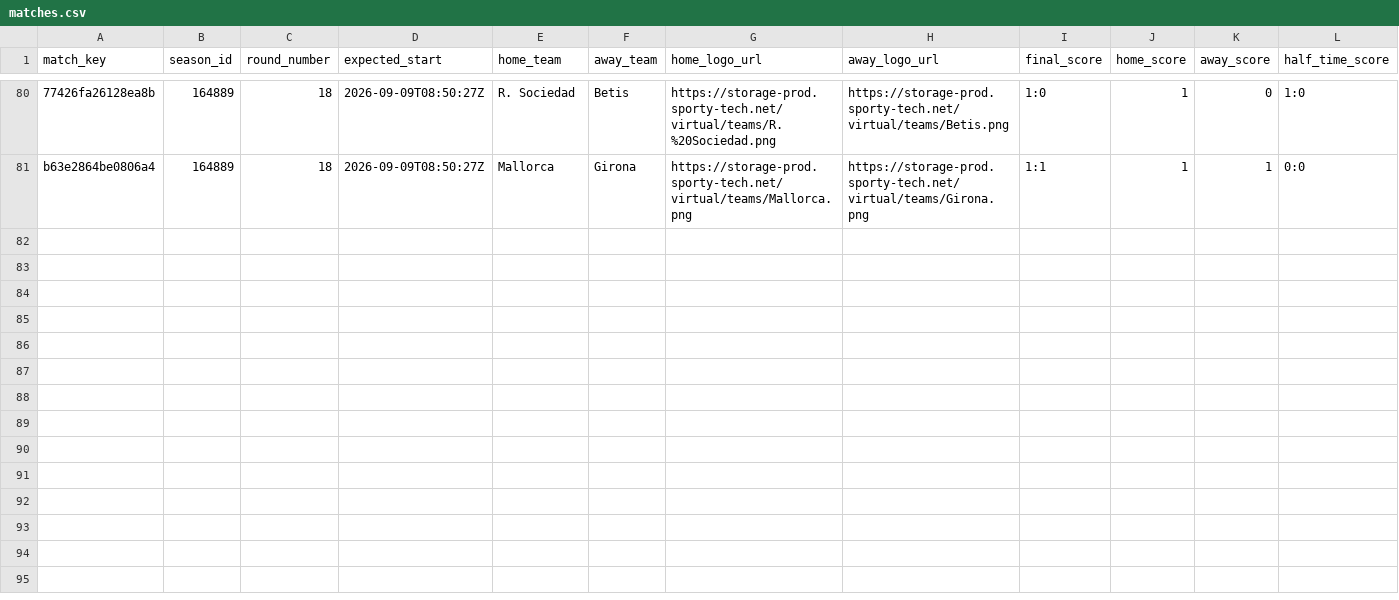
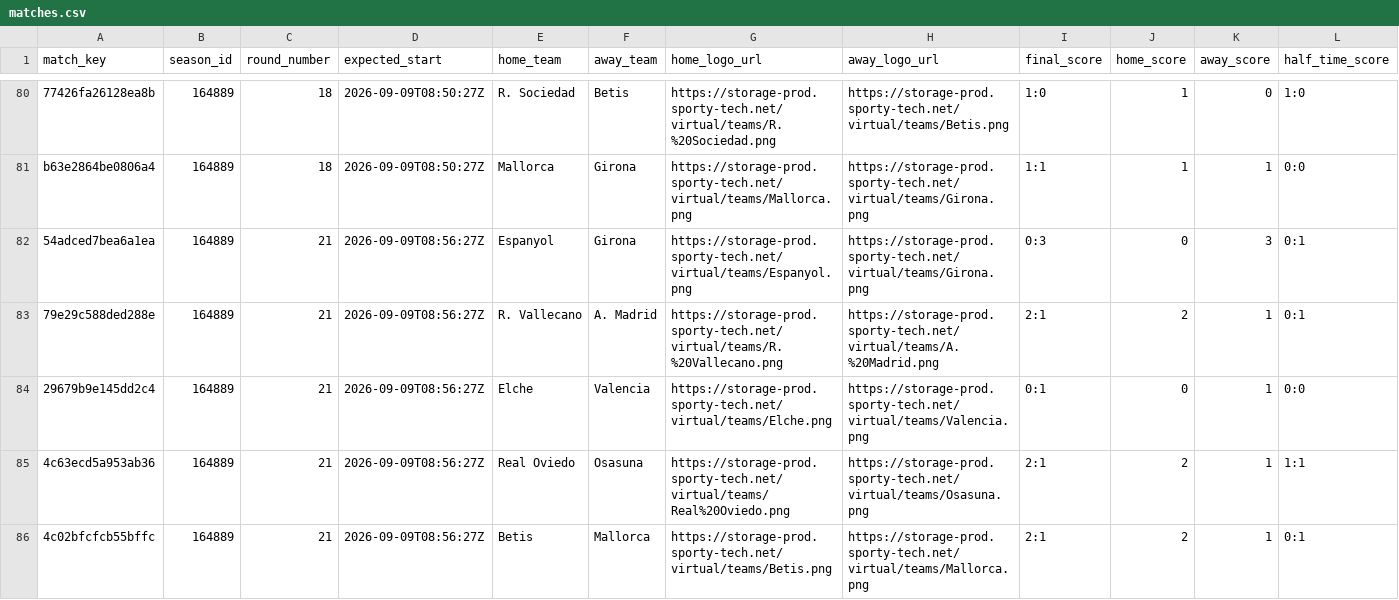
Before and after one commit to michaeldiary77-sys/virtual-leagues-collector, a CSV file: data/8037_spanish-league/matches.csv, drawn as a sheet; only a part is shown, gaps mark what is left out; rows hold the shown columns only; the diff covers the shown part only; the diff names each change by its address in the sheet, - before the commit and + after, or states it on an @@ line.

```diff
--- a/data/8037_spanish-league/matches.csv
+++ b/data/8037_spanish-league/matches.csv
+row 82: 54adced7bea6a1ea | 164889 | 21 | 2026-09-09T08:56:27Z | Espanyol | Girona | https://storage-prod.sporty-tech.net/virtual/teams/Espanyol.png | https://storage-prod.sporty-tech.net/virtual/teams/Girona.png | 0:3 | 0 | 3 | 0:1
+row 83: 79e29c588ded288e | 164889 | 21 | 2026-09-09T08:56:27Z | R. Vallecano | A. Madrid | https://storage-prod.sporty-tech.net/virtual/teams/R.%20Vallecano.png | https://storage-prod.sporty-tech.net/virtual/teams/A.%20Madrid.png | 2:1 | 2 | 1 | 0:1
+row 84: 29679b9e145dd2c4 | 164889 | 21 | 2026-09-09T08:56:27Z | Elche | Valencia | https://storage-prod.sporty-tech.net/virtual/teams/Elche.png | https://storage-prod.sporty-tech.net/virtual/teams/Valencia.png | 0:1 | 0 | 1 | 0:0
+row 85: 4c63ecd5a953ab36 | 164889 | 21 | 2026-09-09T08:56:27Z | Real Oviedo | Osasuna | https://storage-prod.sporty-tech.net/virtual/teams/Real%20Oviedo.png | https://storage-prod.sporty-tech.net/virtual/teams/Osasuna.png | 2:1 | 2 | 1 | 1:1
+row 86: 4c02bfcfcb55bffc | 164889 | 21 | 2026-09-09T08:56:27Z | Betis | Mallorca | https://storage-prod.sporty-tech.net/virtual/teams/Betis.png | https://storage-prod.sporty-tech.net/virtual/teams/Mallorca.png | 2:1 | 2 | 1 | 0:1
```
Also changed, not shown: 5 added rows elsewhere in this file, data/8035_english-league/matches.csv, data/8036_italian-league/matches.csv, 42 other files.
